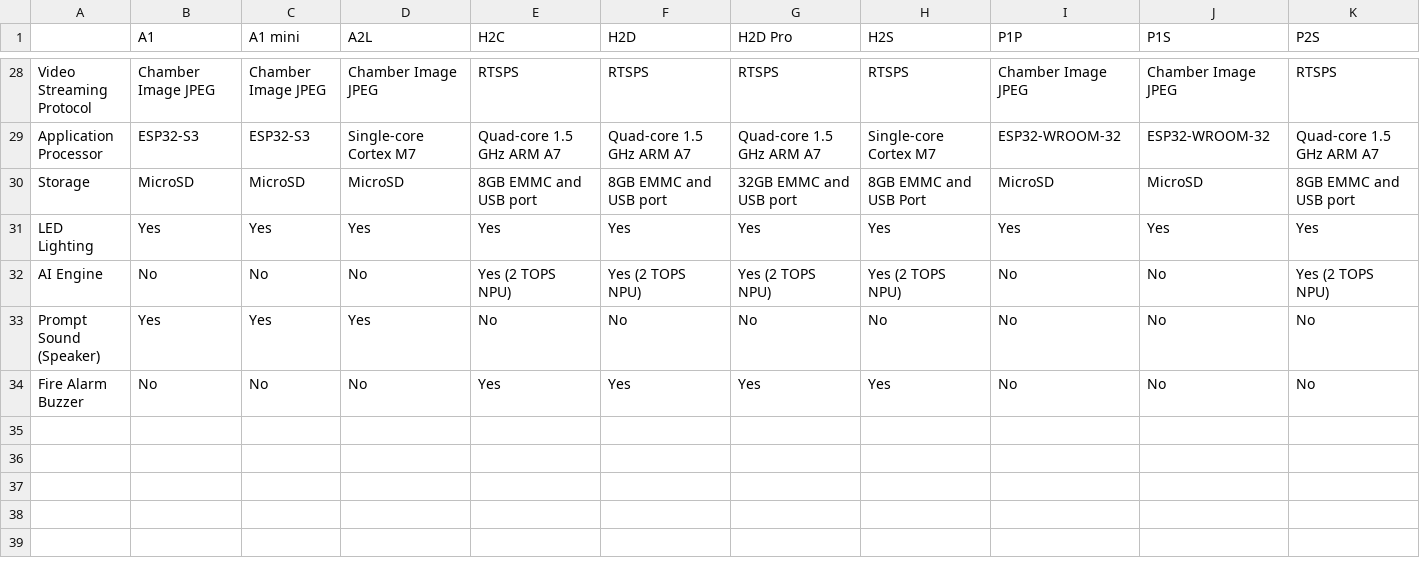
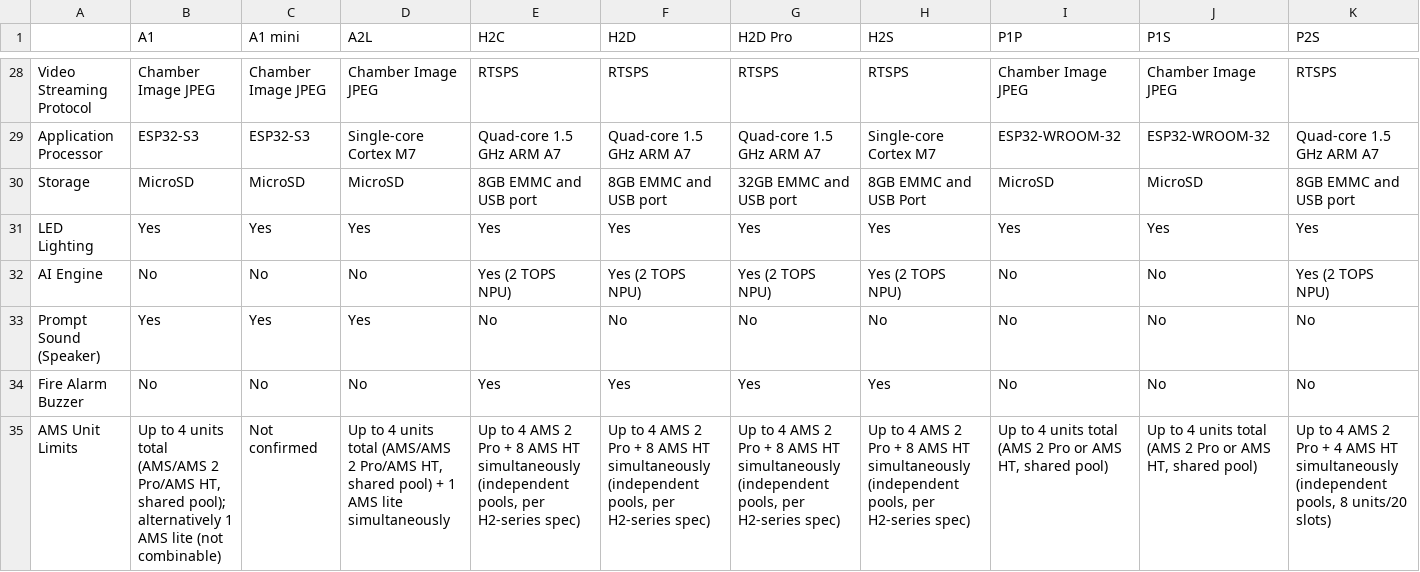
Before and after one commit to vena/bambino, a CSV file: MODEL_MATRIX.csv, drawn as a sheet; only a part is shown, gaps mark what is left out; rows hold the shown columns only; the diff names each change by its address in the sheet, - before the commit and + after, or states it on an @@ line.

Commit message:
backlog: correct BUG-115/068/122 chain using official AMS unit-count docs
User supplied official Bambu Lab per-model AMS unit limits (added as a new
MODEL_MATRIX.csv row). Cross-checking against them closed BUG-115 (AMS-HT
bit-offset collision risk) as not-a-bug: standard AMS units cap at 4 on
every product line, confirmed independently by BambuStudio's own GetTrayId
hardcoding AMS-HT's base offset at 16.

That same evidence reopened the already-Fixed BUG-068 (which had widened
AMS_MAX_STANDARD_ID 3->7): re-checking bambuddy's actual commit history
showed the 0-7 range predates the issue BUG-068 cited as justification by
a month, with no evidence for an observed standard unit above id 3. Filed
as BUG-125 (revert to 3).

BUG-122 reframed: AMS_HT_ID_MAX=135 was already correct (8 is the true
max across all models), so no decode-side widening is needed. The real
model-dependent gap is outbound AMS config construction not validating
against each model's actual standard/HT pool structure (independent vs.
shared pools) — narrower and lower-priority than originally filed.

```diff
--- a/MODEL_MATRIX.csv
+++ b/MODEL_MATRIX.csv
+row 35: AMS Unit Limits | Up to 4 units total (AMS/AMS 2 Pro/AMS HT, shared pool); alternatively 1 AMS lite (not combinable) | Not confirmed | Up to 4 units total (AMS/AMS 2 Pro/AMS HT, shared pool) + 1 AMS lite simultaneously | Up to 4 AMS 2 Pro + 8 AMS HT simultaneously (independent pools, per H2-series spec) | Up to 4 AMS 2 Pro + 8 AMS HT simultaneously (independent pools, per H2-series spec) | Up to 4 AMS 2 Pro + 8 AMS HT simultaneously (independent pools, per H2-series spec) | Up to 4 AMS 2 Pro + 8 AMS HT simultaneously (independent pools, per H2-series spec) | Up to 4 units total (AMS 2 Pro or AMS HT, shared pool) | Up to 4 units total (AMS 2 Pro or AMS HT, shared pool) | Up to 4 AMS 2 Pro + 4 AMS HT simultaneously (independent pools, 8 units/20 slots)
```
Also changed, not shown: 2 other files.
